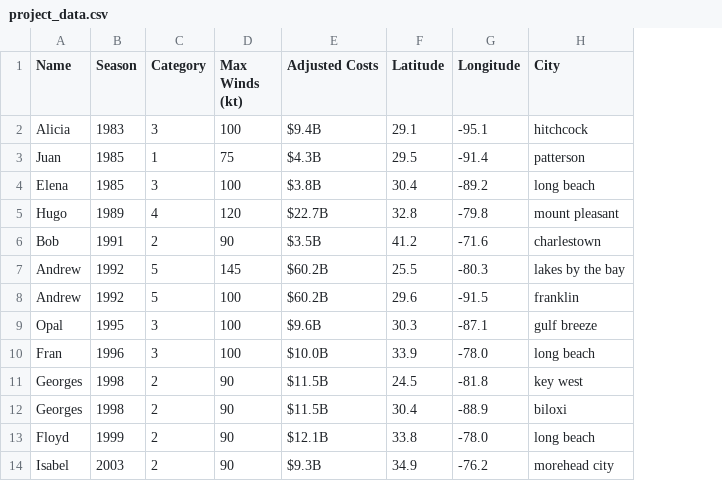
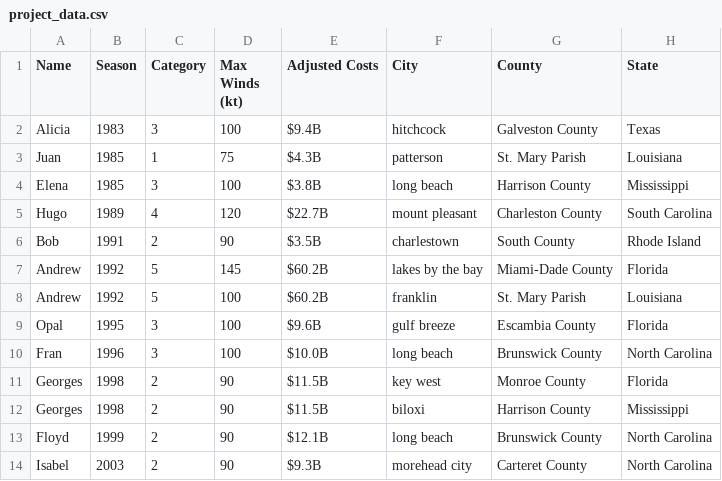
Before and after one commit to chrisadamsv/Dream-Team-Project1, a CSV file: Project_Data/Output_Data/project_data.csv, drawn as a sheet; only a part is shown; removed rows and columns are numbered as before the commit, all else as after; the diff names each change by its address in the sheet, - before the commit and + after, or states it on an @@ line.

```diff
--- a/Project_Data/Output_Data/project_data.csv
+++ b/Project_Data/Output_Data/project_data.csv
-column F (Latitude), rows 2-14: 29.1 | 29.5 | 30.4 | 32.8 | 41.2 | 25.5 | 29.6 | 30.3 | 33.9 | 24.5 | 30.4 | 33.8 | 34.9
-column G (Longitude), rows 2-14: -95.1 | -91.4 | -89.2 | -79.8 | -71.6 | -80.3 | -91.5 | -87.1 | -78.0 | -81.8 | -88.9 | -78.0 | -76.2
+column G (County), rows 2-14: Galveston County | St. Mary Parish | Harrison County | Charleston County | South County | Miami-Dade County | St. Mary Parish | Escambia County | Brunswick County | Monroe County | Harrison County | Brunswick County | Carteret County
+column H (State), rows 2-14: Texas | Louisiana | Mississippi | South Carolina | Rhode Island | Florida | Louisiana | Florida | North Carolina | Florida | Mississippi | North Carolina | North Carolina
```
Also changed, not shown: 6 other files.
